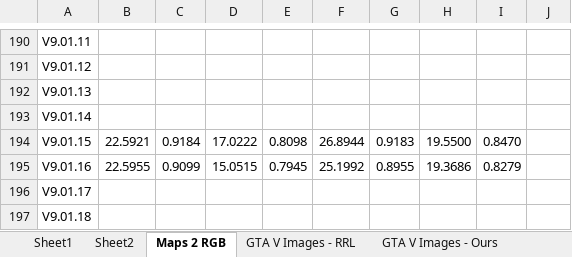
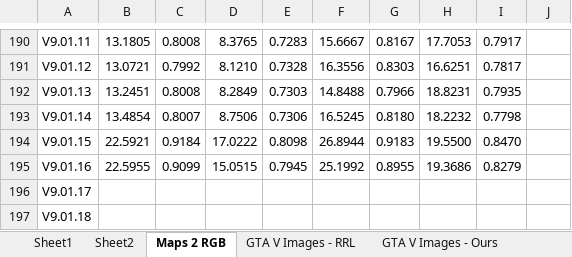
Before and after one commit to NeilDG/SynthShadowRemoval, an Excel workbook: Model Performances.xlsx, sheet Maps 2 RGB, drawn as a sheet; only a part is shown, gaps mark what is left out; values as stored, in another font and other column widths than the file's, no borders; conditional formats not drawn; the diff covers the shown part only; the diff names each change by its address in the sheet, - before the commit and + after, or states it on an @@ line.

```diff
--- a/Model Performances.xlsx (sheet Maps 2 RGB)
+++ b/Model Performances.xlsx (sheet Maps 2 RGB)
-B190: (empty)
+B190: 13.1805
-C190: (empty)
+C190: 0.8008
-D190: (empty)
+D190: 8.3765
-E190: (empty)
+E190: 0.7283
-F190: (empty)
+F190: 15.6667
-G190: (empty)
+G190: 0.8167
-H190: (empty)
+H190: 17.7053
-I190: (empty)
+I190: 0.7917
-B191: (empty)
+B191: 13.0721
-C191: (empty)
+C191: 0.7992
-D191: (empty)
+D191: 8.1210
-E191: (empty)
+E191: 0.7328
-F191: (empty)
+F191: 16.3556
-G191: (empty)
+G191: 0.8303
-H191: (empty)
+H191: 16.6251
-I191: (empty)
+I191: 0.7817
-B192: (empty)
+B192: 13.2451
-C192: (empty)
+C192: 0.8008
-D192: (empty)
+D192: 8.2849
-E192: (empty)
+E192: 0.7303
-F192: (empty)
+F192: 14.8488
-G192: (empty)
+G192: 0.7966
-H192: (empty)
+H192: 18.8231
-I192: (empty)
+I192: 0.7935
-B193: (empty)
+B193: 13.4854
-C193: (empty)
+C193: 0.8007
-D193: (empty)
+D193: 8.7506
-E193: (empty)
+E193: 0.7306
-F193: (empty)
+F193: 16.5245
-G193: (empty)
+G193: 0.8180
-H193: (empty)
+H193: 18.2232
-I193: (empty)
+I193: 0.7798
```
Also changed, not shown: 14 added rows and 32 edited cells elsewhere in this sheet, 2 other files.
